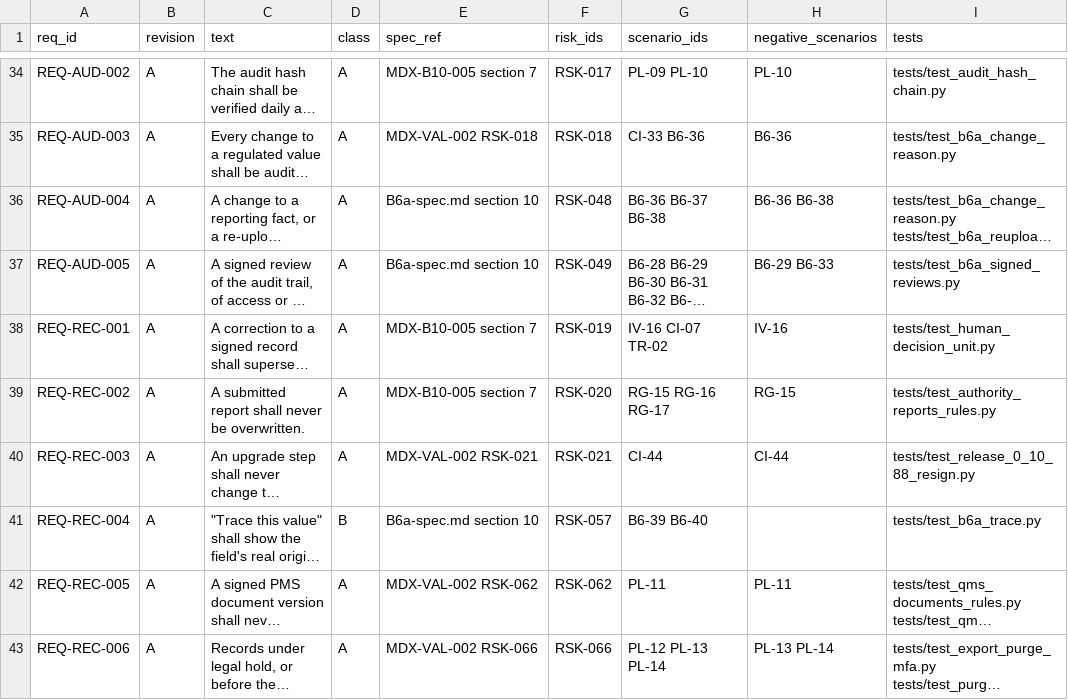
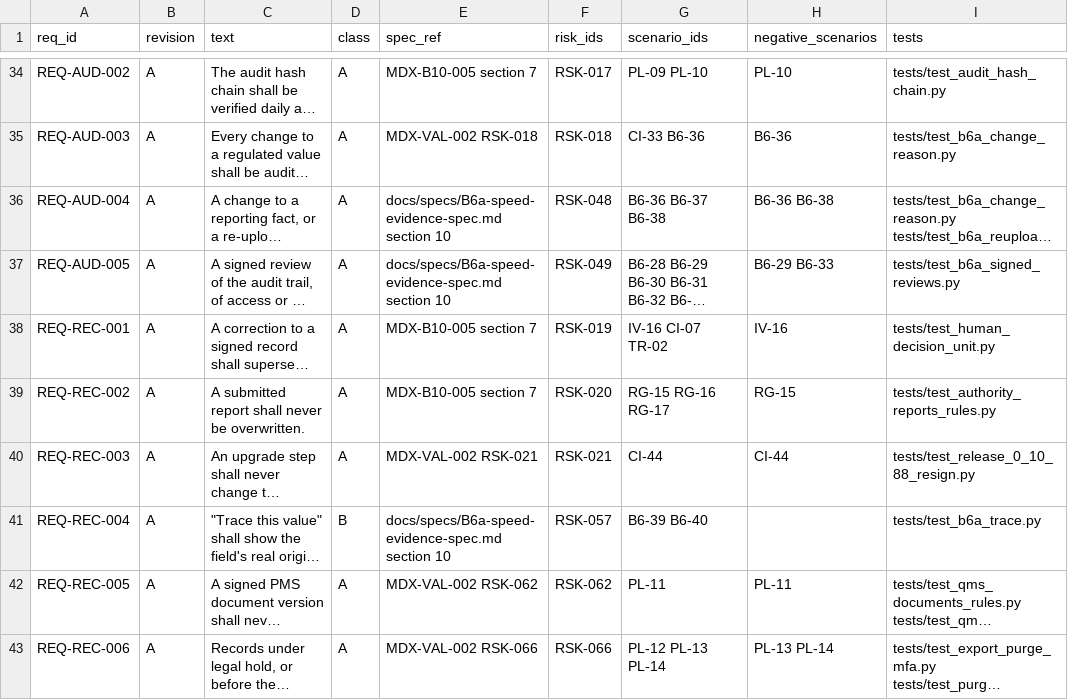
Before and after one commit to tsjharsha/MDARIX, a CSV file: docs/validation/requirements.csv, drawn as a sheet; only a part is shown, gaps mark what is left out; long unchanged cells end in …; the diff covers the shown part only; the diff names each change by its address in the sheet, - before the commit and + after, or states it on an @@ line.

```diff
--- a/docs/validation/requirements.csv
+++ b/docs/validation/requirements.csv
-E36:E37 (spec_ref): B6a-spec.md section 10
+E36:E37 (spec_ref): docs/specs/B6a-speed-evidence-spec.md section 10
-E41 (spec_ref): B6a-spec.md section 10
+E41 (spec_ref): docs/specs/B6a-speed-evidence-spec.md section 10
```
Also changed, not shown: 11 edited cells elsewhere in this file, 16 other files.
